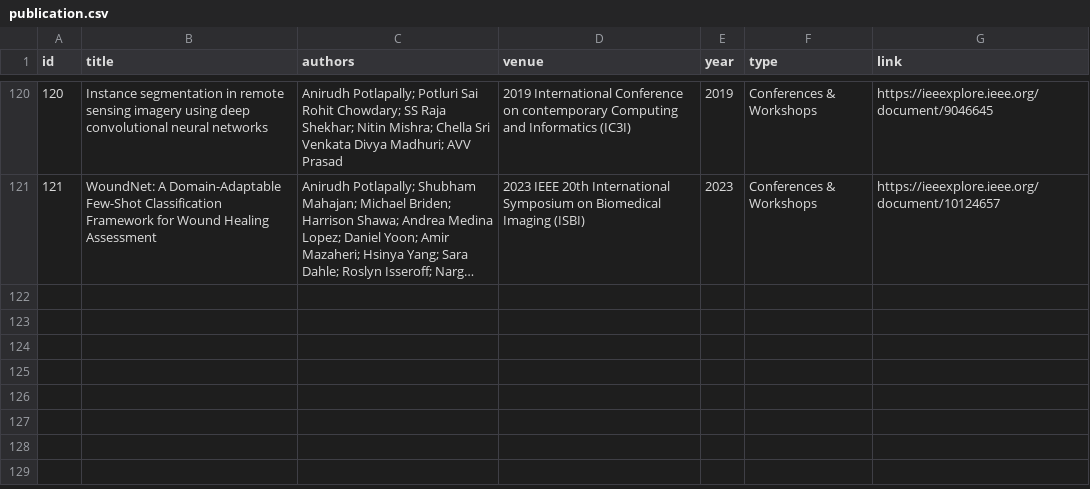
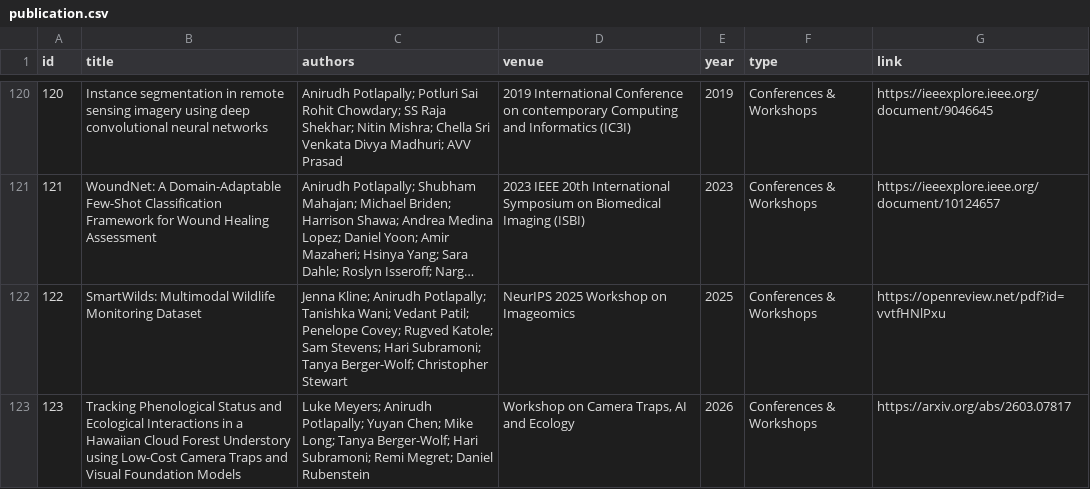
Before and after one commit to OSU-SAI-Lab/SAI-Lab, a CSV file: src/assets/csv_data/publication.csv, drawn as a sheet; only a part is shown, gaps mark what is left out; long unchanged cells end in …; the diff names each change by its address in the sheet, - before the commit and + after, or states it on an @@ line.

Commit message:
Merge News & Updates into Events; update people and publications

```diff
--- a/src/assets/csv_data/publication.csv
+++ b/src/assets/csv_data/publication.csv
+row 122: 122 | SmartWilds: Multimodal Wildlife Monitoring Dataset | Jenna Kline; Anirudh Potlapally; Tanishka Wani; Vedant Patil; Penelope Covey; Rugved Katole; Sam Stevens; Hari Subramoni; Tanya Berger-Wolf; Christopher Stewart | NeurIPS 2025 Workshop on Imageomics | 2025 | Conferences & Workshops | https://openreview.net/pdf?id=vvtfHNlPxu
+row 123: 123 | Tracking Phenological Status and Ecological Interactions in a Hawaiian Cloud Forest Understory using Low-Cost Camera Traps and Visual Foundation Models | Luke Meyers; Anirudh Potlapally; Yuyan Chen; Mike Long; Tanya Berger-Wolf; Hari Subramoni; Remi Megret; Daniel Rubenstein | Workshop on Camera Traps, AI and Ecology | 2026 | Conferences & Workshops | https://arxiv.org/abs/2603.07817
```
Also changed, not shown: 18 other files.
